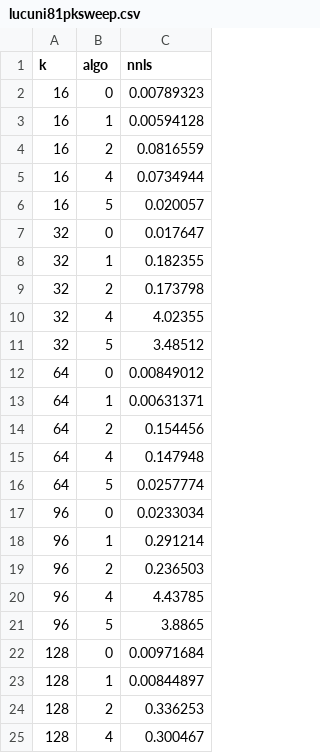
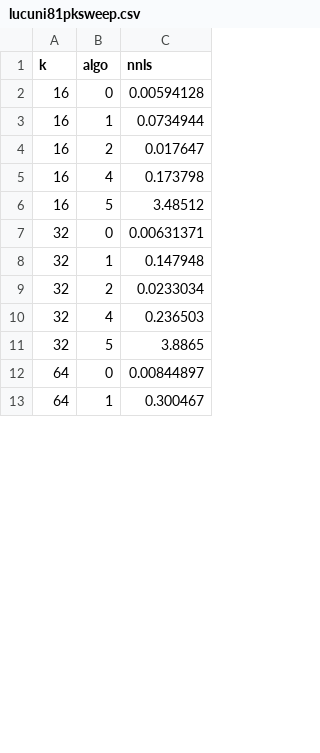
Before and after one commit to ramkikannan/planc, a CSV file: latex/toms/data/lucuni81pksweep.csv, drawn as a sheet; only a part is shown; the diff covers the shown part only.

```diff
--- a/latex/toms/data/lucuni81pksweep.csv
+++ b/latex/toms/data/lucuni81pksweep.csv
@@ -1,25 +1,13 @@
 k	algo	nnls
-16	0	0.00789323
-16	1	0.00594128
-16	2	0.0816559
-16	4	0.0734944
-16	5	0.020057
-32	0	0.017647
-32	1	0.182355
-32	2	0.173798
-32	4	4.02355
-32	5	3.48512
-64	0	0.00849012
-64	1	0.00631371
-64	2	0.154456
-64	4	0.147948
-64	5	0.0257774
-96	0	0.0233034
-96	1	0.291214
-96	2	0.236503
-96	4	4.43785
-96	5	3.8865
-128	0	0.00971684
-128	1	0.00844897
-128	2	0.336253
-128	4	0.300467
+16	0	0.00594128
+16	1	0.0734944
+16	2	0.017647
+16	4	0.173798
+16	5	3.48512
+32	0	0.00631371
+32	1	0.147948
+32	2	0.0233034
+32	4	0.236503
+32	5	3.8865
+64	0	0.00844897
+64	1	0.300467
```
Also changed, not shown: 8 added rows and 1 removed row elsewhere in this file, latex/toms/data/luclr81pksweep.csv.
